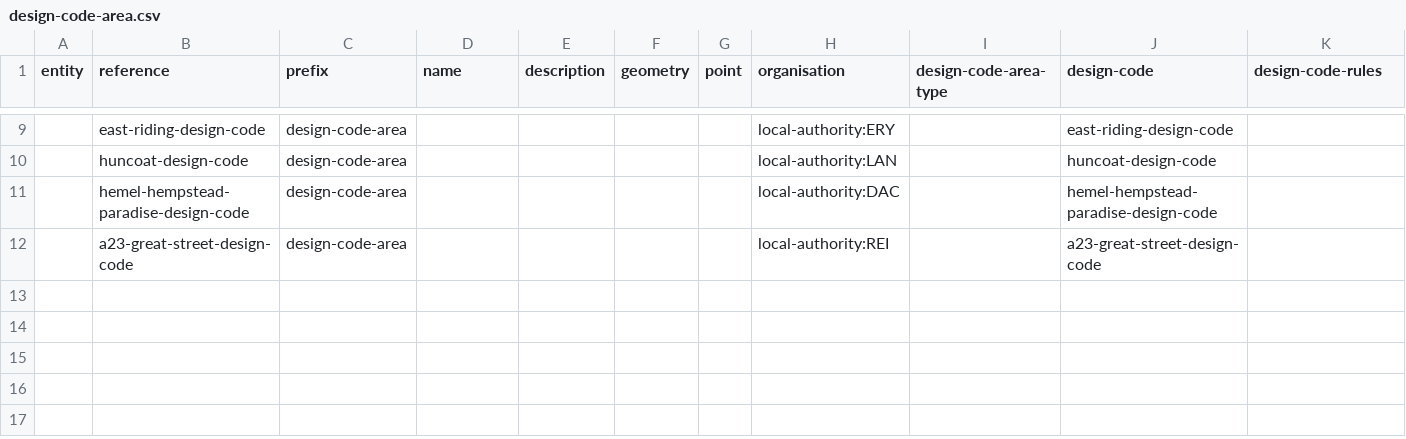
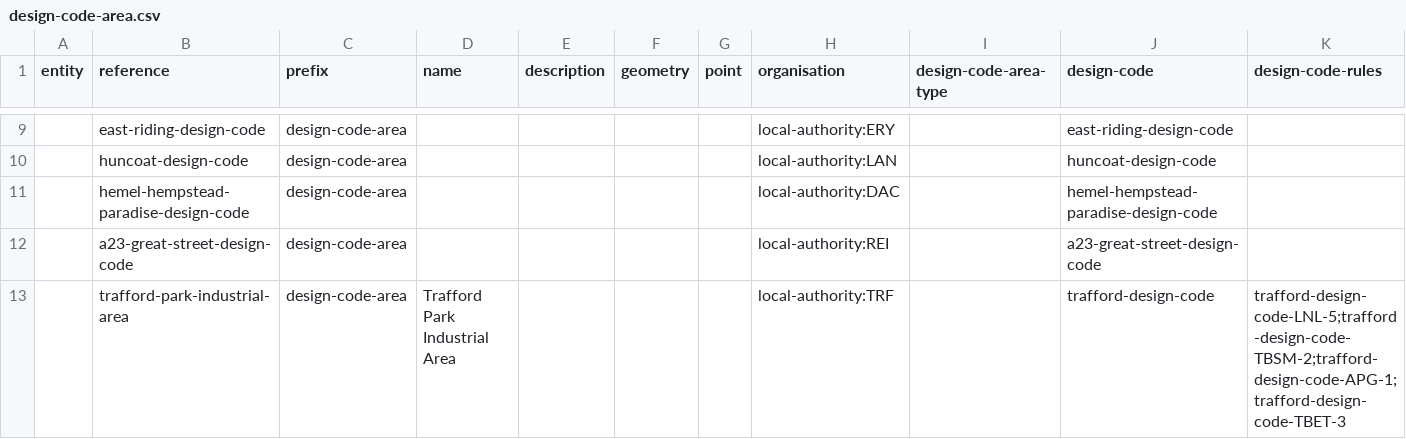
Before and after one commit to digital-land/design-code-explorer, a CSV file: data/design-code-area.csv, drawn as a sheet; only a part is shown, gaps mark what is left out; rows hold the shown columns only; the diff names each change by its address in the sheet, - before the commit and + after, or states it on an @@ line.

Commit message:
fix design code area pydantic model bug

```diff
--- a/data/design-code-area.csv
+++ b/data/design-code-area.csv
+row 13:  | trafford-park-industrial-area | design-code-area | Trafford Park Industrial Area |  |  |  | local-authority:TRF |  | trafford-design-code | trafford-design-code-LNL-5;trafford-design-code-TBSM-2;trafford-design-code-APG-1;trafford-design-code-TBET-3
```
Also changed, not shown: 1 other file.
